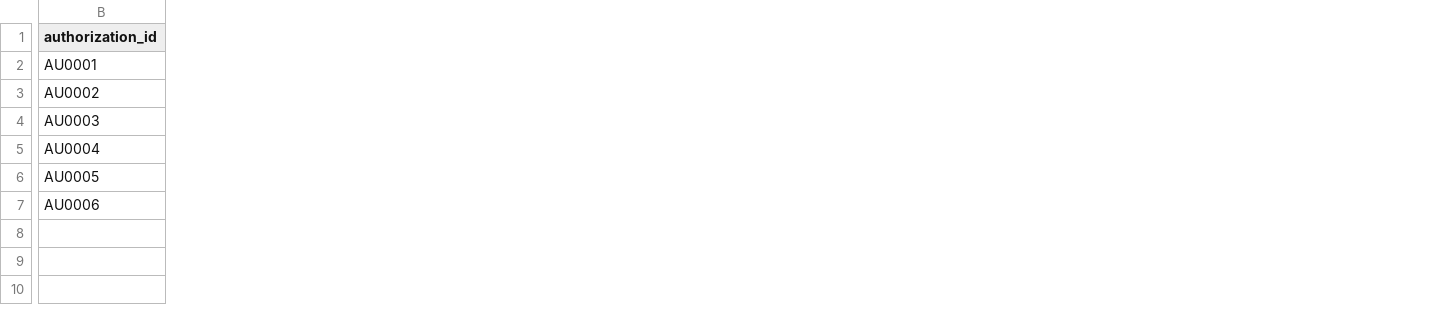
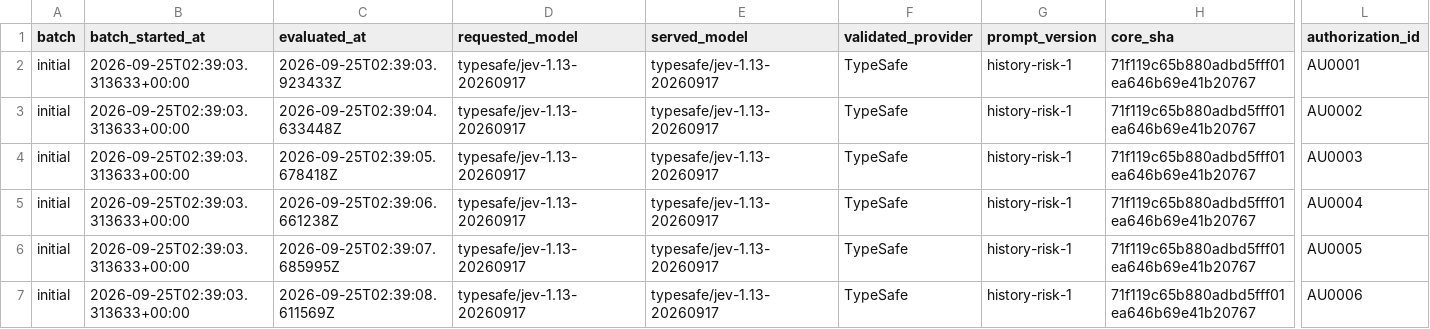
Before and after one commit to davidfarah2003/Bucheggang, a CSV file: docs/eval/jev-public-2026-09-25-initial.csv, drawn as a sheet; only a part is shown, gaps mark what is left out; the diff covers the shown part only; the diff names each change by its address in the sheet, - before the commit and + after, or states it on an @@ line.

Commit message:
eval: bind each observed Jev row to its source revisions

```diff
--- a/docs/eval/jev-public-2026-09-25-initial.csv
+++ b/docs/eval/jev-public-2026-09-25-initial.csv
+column A (batch), rows 2-7: all initial
+column B (batch_started_at), rows 2-7: all 2026-09-25T02:39:03.313633+00:00
+column C (evaluated_at), rows 2-7: 2026-09-25T02:39:03.923433Z | 2026-09-25T02:39:04.633448Z | 2026-09-25T02:39:05.678418Z | 2026-09-25T02:39:06.661238Z | 2026-09-25T02:39:07.685995Z | 2026-09-25T02:39:08.611569Z
+column D (requested_model), rows 2-7: all typesafe/jev-1.13-20260917
+column E (served_model), rows 2-7: all typesafe/jev-1.13-20260917
+column F (validated_provider), rows 2-7: all TypeSafe
+column G (prompt_version), rows 2-7: all history-risk-1
+column H (core_sha), rows 2-7: all 71f119c65b880adbd5fff01ea646b69e41b20767
```
Also changed, not shown: 2 added columns elsewhere in this file, 4 other files.
